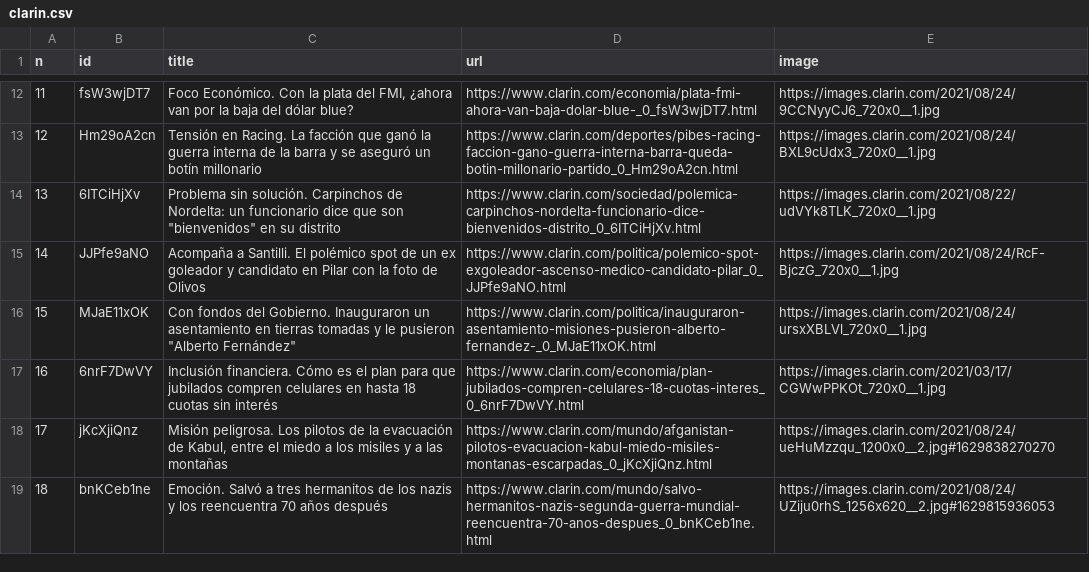
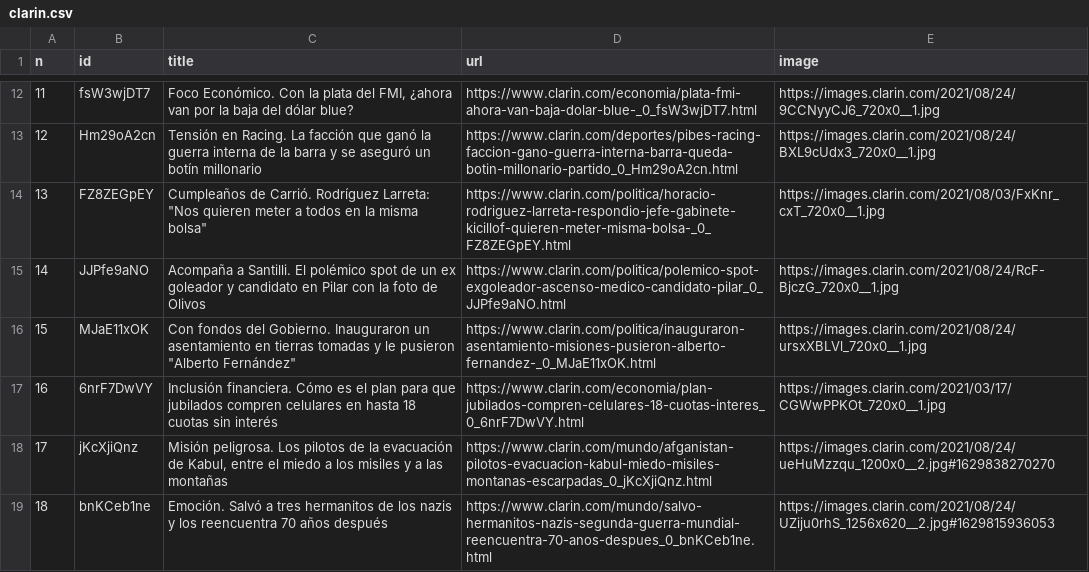
Before and after one commit to diffario/diarios, a CSV file: clarin.csv, drawn as a sheet; only a part is shown, gaps mark what is left out.

```diff
--- a/clarin.csv
+++ b/clarin.csv
@@ -13,3 +13,3 @@ n,id,title,url,image
 12,Hm29oA2cn,Tensión en Racing. La facción que ganó la guerra interna de la barra y se aseguró un botín millonario,https://www.clarin.com/deportes/pibes-racing-faccion-gano-guerra-interna-barra-queda-botin-millonario-partido_0_Hm29oA2cn.html,https://images.clarin.com/2021/08/24/BXL9cUdx3_720x0__1.jpg
-13,6ITCiHjXv,"Problema sin solución. Carpinchos de Nordelta: un funcionario dice que son ""bienvenidos"" en su distrito",https://www.clarin.com/sociedad/polemica-carpinchos-nordelta-funcionario-dice-bienvenidos-distrito_0_6ITCiHjXv.html,https://images.clarin.com/2021/08/22/udVYk8TLK_720x0__1.jpg
+13,FZ8ZEGpEY,"Cumpleaños de Carrió. Rodríguez Larreta: ""Nos quieren meter a todos en la misma bolsa""",https://www.clarin.com/politica/horacio-rodriguez-larreta-respondio-jefe-gabinete-kicillof-quieren-meter-misma-bolsa-_0_FZ8ZEGpEY.html,https://images.clarin.com/2021/08/03/FxKnr_cxT_720x0__1.jpg
 14,JJPfe9aNO,Acompaña a Santilli. El polémico spot de un ex goleador y candidato en Pilar con la foto de Olivos,https://www.clarin.com/politica/polemico-spot-exgoleador-ascenso-medico-candidato-pilar_0_JJPfe9aNO.html,https://images.clarin.com/2021/08/24/RcF-BjczG_720x0__1.jpg
```
Also changed, not shown: infobae.csv, lanacion.csv, 3 other files.
